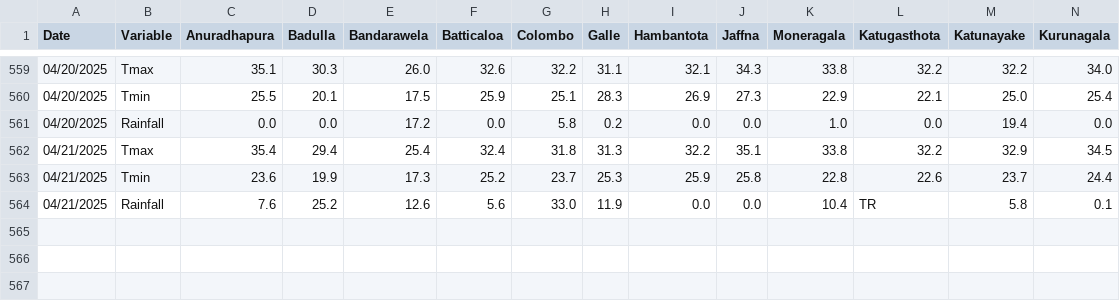
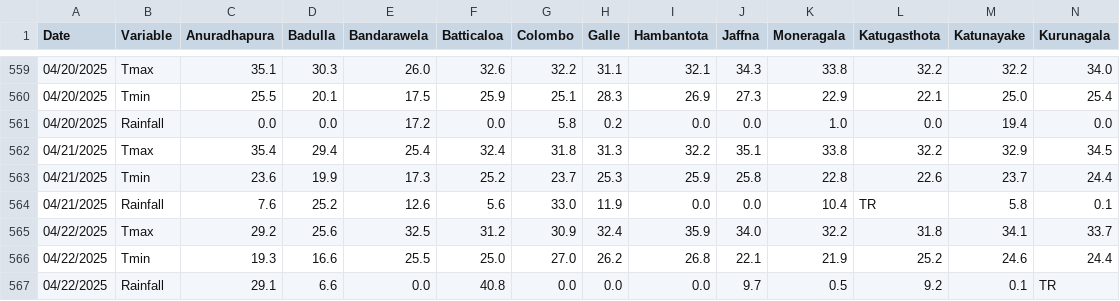
Before and after one commit to Metdata04/download_metdata, a CSV file: extracted_data/extracted_climate_metdata.csv, drawn as a sheet; only a part is shown, gaps mark what is left out; rows hold the shown columns only; the diff names each change by its address in the sheet, - before the commit and + after, or states it on an @@ line.

Commit message:
Extracted data from climate update PDF

```diff
--- a/extracted_data/extracted_climate_metdata.csv
+++ b/extracted_data/extracted_climate_metdata.csv
+row 565: 04/22/2025 | Tmax | 29.2 | 25.6 | 32.5 | 31.2 | 30.9 | 32.4 | 35.9 | 34.0 | 32.2 | 31.8 | 34.1 | 33.7
+row 566: 04/22/2025 | Tmin | 19.3 | 16.6 | 25.5 | 25.0 | 27.0 | 26.2 | 26.8 | 22.1 | 21.9 | 25.2 | 24.6 | 24.4
+row 567: 04/22/2025 | Rainfall | 29.1 | 6.6 | 0.0 | 40.8 | 0.0 | 0.0 | 0.0 | 9.7 | 0.5 | 9.2 | 0.1 | TR
```
